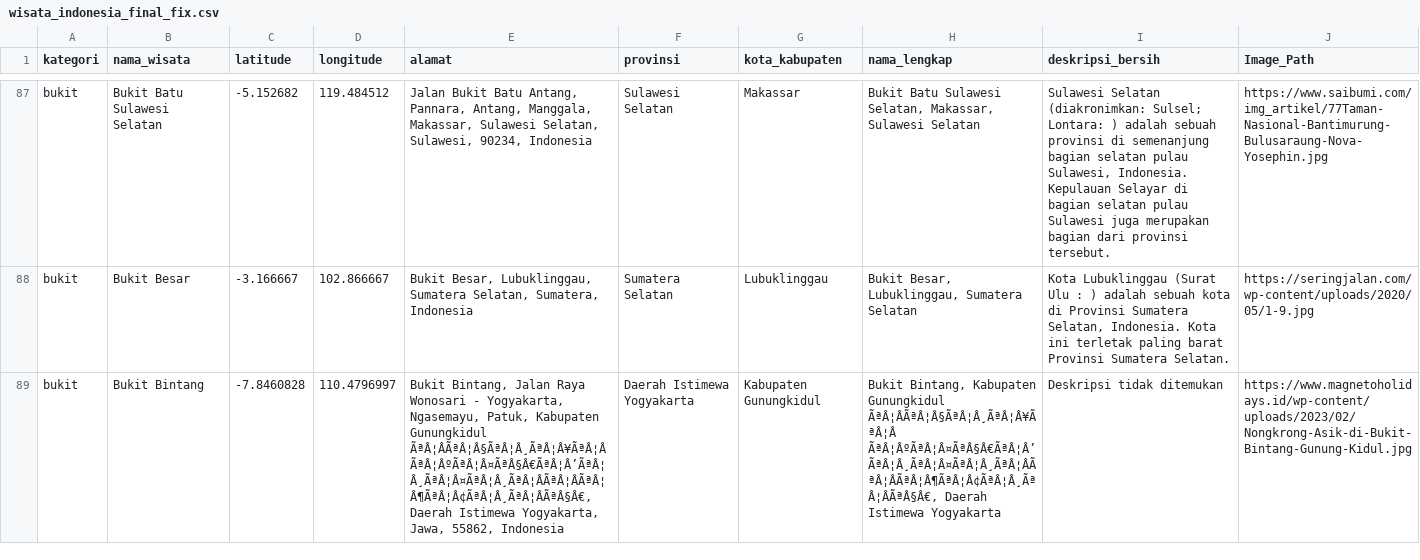
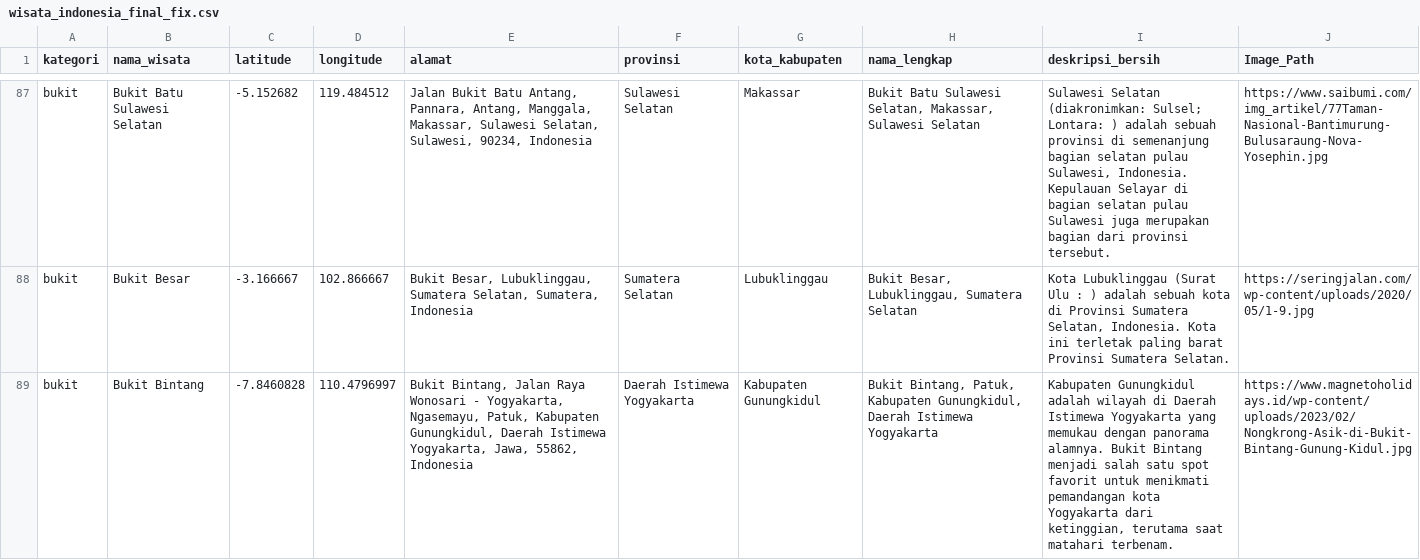
Before and after one commit to Travu-Team/travu-febe, a CSV file: frontend/my-react-app/src/data/wisata_indonesia_final_fix.csv, drawn as a sheet; only a part is shown, gaps mark what is left out; the diff covers the shown part only; the diff names each change by its address in the sheet, - before the commit and + after, or states it on an @@ line.

```diff
--- a/frontend/my-react-app/src/data/wisata_indonesia_final_fix.csv
+++ b/frontend/my-react-app/src/data/wisata_indonesia_final_fix.csv
-E89 (alamat): …Patuk, Kabupaten Gunungkidul ÃªÂ¦ÂÃªÂ¦Â§ÃªÂ¦Â¸ÃªÂ¦Â¥ÃªÂ¦Â ÃªÂ¦ÂºÃªÂ¦Â¤ÃªÂ§Â€ÃªÂ¦Â’ÃªÂ¦Â¸ÃªÂ¦Â¤ÃªÂ¦Â¸ÃªÂ¦ÂÃªÂ¦ÂÃªÂ¦Â¶ÃªÂ¦Â¢ÃªÂ¦Â¸ÃªÂ¦ÂÃªÂ§Â€, Daerah Istimewa…
+E89 (alamat): …Patuk, Kabupaten Gunungkidul, Daerah Istimewa…
-H89 (nama_lengkap): Bukit Bintang, Kabupaten Gunungkidul ÃªÂ¦ÂÃªÂ¦Â§ÃªÂ¦Â¸ÃªÂ¦Â¥ÃªÂ¦Â ÃªÂ¦ÂºÃªÂ¦Â¤ÃªÂ§Â€ÃªÂ¦Â’ÃªÂ¦Â¸ÃªÂ¦Â¤ÃªÂ¦Â¸ÃªÂ¦ÂÃªÂ¦ÂÃªÂ¦Â¶ÃªÂ¦Â¢ÃªÂ¦Â¸ÃªÂ¦ÂÃªÂ§Â€, Daerah Istimewa…
+H89 (nama_lengkap): Bukit Bintang, Patuk, Kabupaten Gunungkidul, Daerah Istimewa…
-I89 (deskripsi_bersih): Deskripsi tidak ditemukan
+I89 (deskripsi_bersih): Kabupaten Gunungkidul adalah wilayah di Daerah Istimewa Yogyakarta yang memukau dengan panorama alamnya. Bukit Bintang menjadi salah satu spot favorit untuk menikmati pemandangan kota Yogyakarta dari ketinggian, terutama saat matahari terbenam.
```
Also changed, not shown: 8 edited cells elsewhere in this file, 3 other files.
